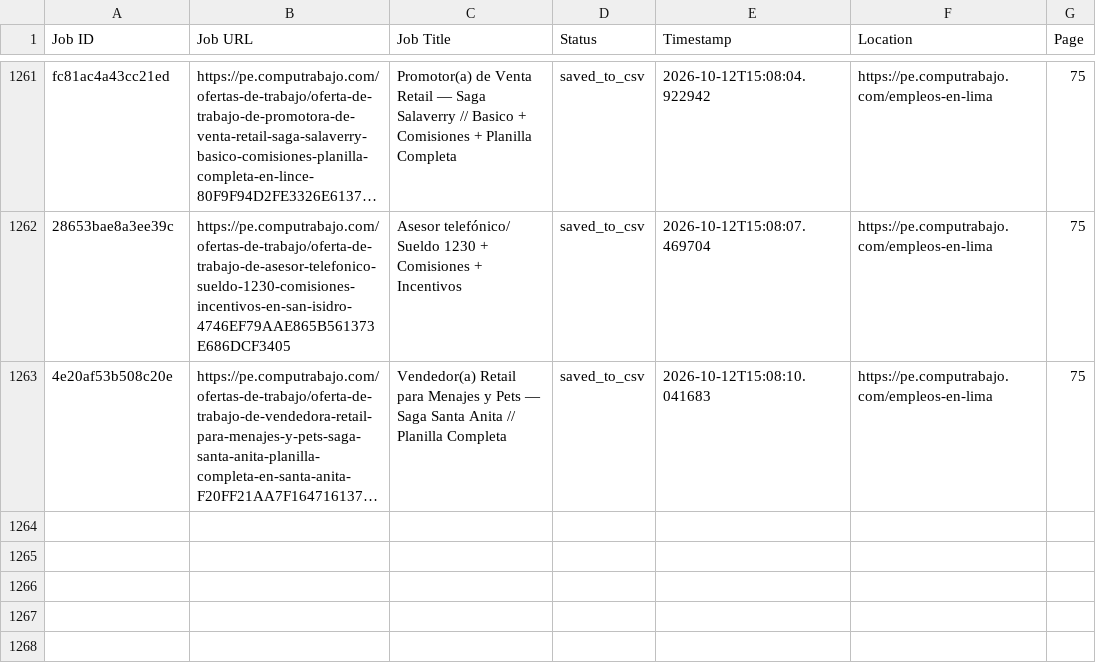
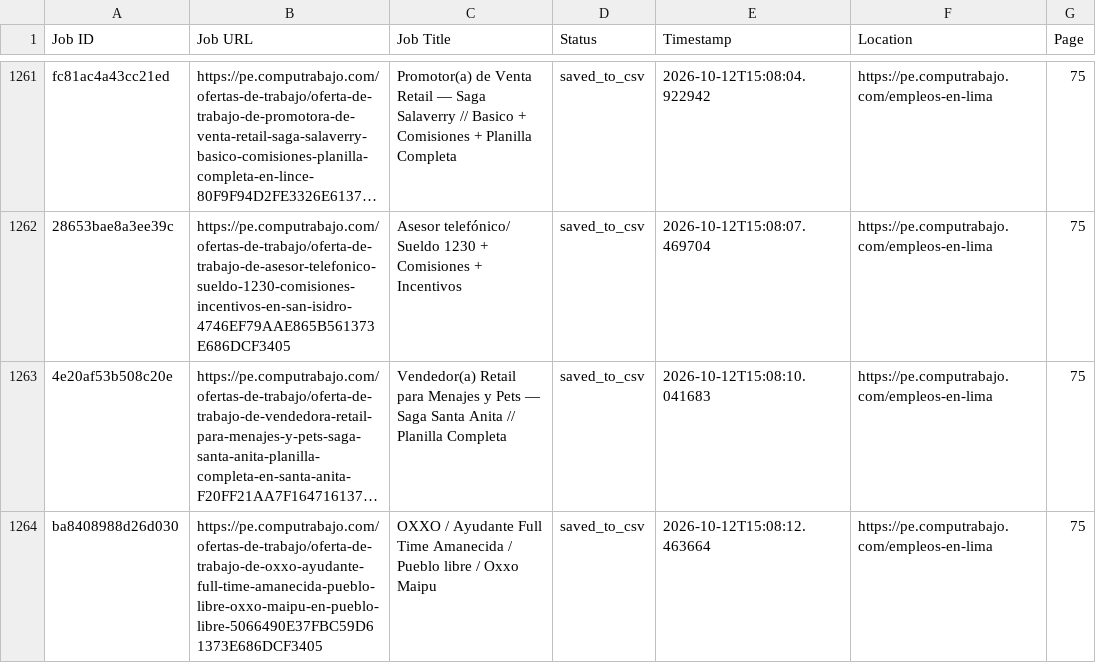
Before and after one commit to liliankason/computrabajo_peru_scraper, a CSV file: peru_processed.csv, drawn as a sheet; only a part is shown, gaps mark what is left out; long unchanged cells end in …; the diff names each change by its address in the sheet, - before the commit and + after, or states it on an @@ line.

```diff
--- a/peru_processed.csv
+++ b/peru_processed.csv
+row 1264: ba8408988d26d030 | https://pe.computrabajo.com/ofertas-de-trabajo/oferta-de-trabajo-de-oxxo-ayudante-full-time-amanecida-pueblo-libre-oxxo-maipu-en-pueblo-libre-5066490E37FBC59D61373E686DCF3405 | OXXO / Ayudante Full Time Amanecida / Pueblo libre / Oxxo Maipu | saved_to_csv | 2026-10-12T15:08:12.463664 | https://pe.computrabajo.com/empleos-en-lima | 75
```
Also changed, not shown: 2 other files.
